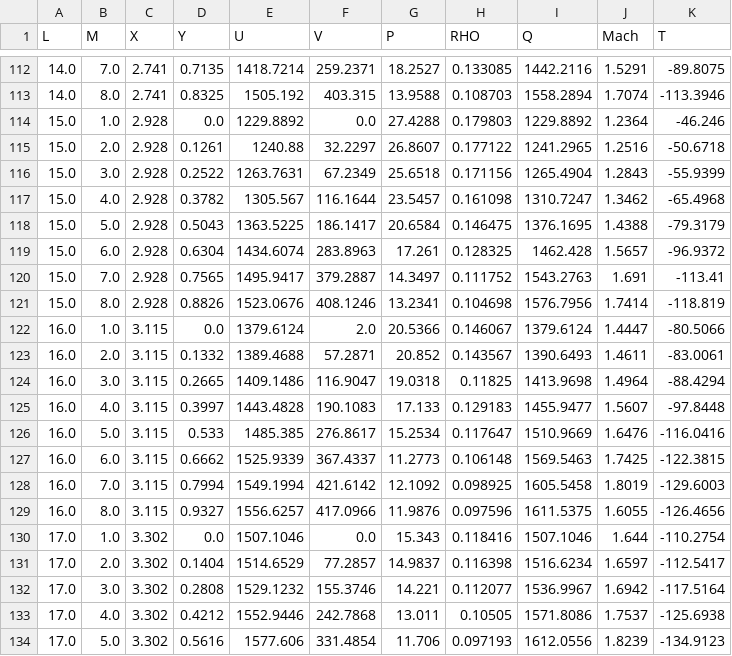
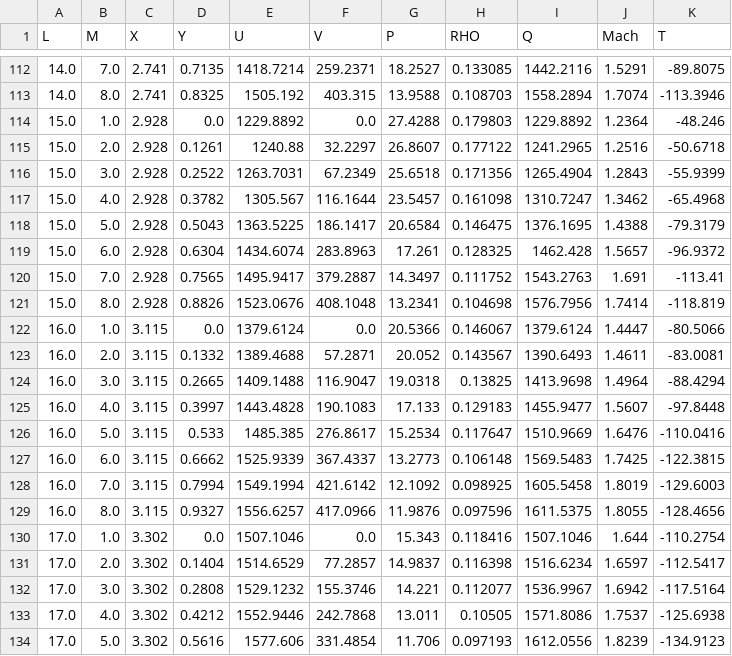
Before and after one commit to cgburnsi/nap, a CSV file: artifacts/fig8_qc_new/parsed_table.csv, drawn as a sheet; only a part is shown, gaps mark what is left out; the diff covers the shown part only.

```diff
--- a/artifacts/fig8_qc_new/parsed_table.csv
+++ b/artifacts/fig8_qc_new/parsed_table.csv
@@ -113,5 +113,5 @@ L,M,X,Y,U,V,P,RHO,Q,Mach,T
 14.0,8.0,2.741,0.8325,1505.192,403.315,13.9588,0.108703,1558.2894,1.7074,-113.3946
-15.0,1.0,2.928,0.0,1229.8892,0.0,27.4288,0.179803,1229.8892,1.2364,-46.246
+15.0,1.0,2.928,0.0,1229.8892,0.0,27.4288,0.179803,1229.8892,1.2364,-48.246
 15.0,2.0,2.928,0.1261,1240.88,32.2297,26.8607,0.177122,1241.2965,1.2516,-50.6718
-15.0,3.0,2.928,0.2522,1263.7631,67.2349,25.6518,0.171156,1265.4904,1.2843,-55.9399
+15.0,3.0,2.928,0.2522,1263.7031,67.2349,25.6518,0.171356,1265.4904,1.2843,-55.9399
 15.0,4.0,2.928,0.3782,1305.567,116.1644,23.5457,0.161098,1310.7247,1.3462,-65.4968
@@ -120,11 +120,11 @@ L,M,X,Y,U,V,P,RHO,Q,Mach,T
 15.0,7.0,2.928,0.7565,1495.9417,379.2887,14.3497,0.111752,1543.2763,1.691,-113.41
-15.0,8.0,2.928,0.8826,1523.0676,408.1246,13.2341,0.104698,1576.7956,1.7414,-118.819
-16.0,1.0,3.115,0.0,1379.6124,2.0,20.5366,0.146067,1379.6124,1.4447,-80.5066
-16.0,2.0,3.115,0.1332,1389.4688,57.2871,20.852,0.143567,1390.6493,1.4611,-83.0061
-16.0,3.0,3.115,0.2665,1409.1486,116.9047,19.0318,0.11825,1413.9698,1.4964,-88.4294
+15.0,8.0,2.928,0.8826,1523.0676,408.1048,13.2341,0.104698,1576.7956,1.7414,-118.819
+16.0,1.0,3.115,0.0,1379.6124,0.0,20.5366,0.146067,1379.6124,1.4447,-80.5066
+16.0,2.0,3.115,0.1332,1389.4688,57.2871,20.052,0.143567,1390.6493,1.4611,-83.0081
+16.0,3.0,3.115,0.2665,1409.1488,116.9047,19.0318,0.13825,1413.9698,1.4964,-88.4294
 16.0,4.0,3.115,0.3997,1443.4828,190.1083,17.133,0.129183,1455.9477,1.5607,-97.8448
-16.0,5.0,3.115,0.533,1485.385,276.8617,15.2534,0.117647,1510.9669,1.6476,-116.0416
-16.0,6.0,3.115,0.6662,1525.9339,367.4337,11.2773,0.106148,1569.5463,1.7425,-122.3815
+16.0,5.0,3.115,0.533,1485.385,276.8617,15.2534,0.117647,1510.9669,1.6476,-110.0416
+16.0,6.0,3.115,0.6662,1525.9339,367.4337,13.2773,0.106148,1569.5483,1.7425,-122.3815
 16.0,7.0,3.115,0.7994,1549.1994,421.6142,12.1092,0.098925,1605.5458,1.8019,-129.6003
-16.0,8.0,3.115,0.9327,1556.6257,417.0966,11.9876,0.097596,1611.5375,1.6055,-126.4656
+16.0,8.0,3.115,0.9327,1556.6257,417.0966,11.9876,0.097596,1611.5375,1.8055,-128.4656
 17.0,1.0,3.302,0.0,1507.1046,0.0,15.343,0.118416,1507.1046,1.644,-110.2754
```
Also changed, not shown: 1 added row, 1 removed row and 18 edited cells elsewhere in this file, 1 other file.
